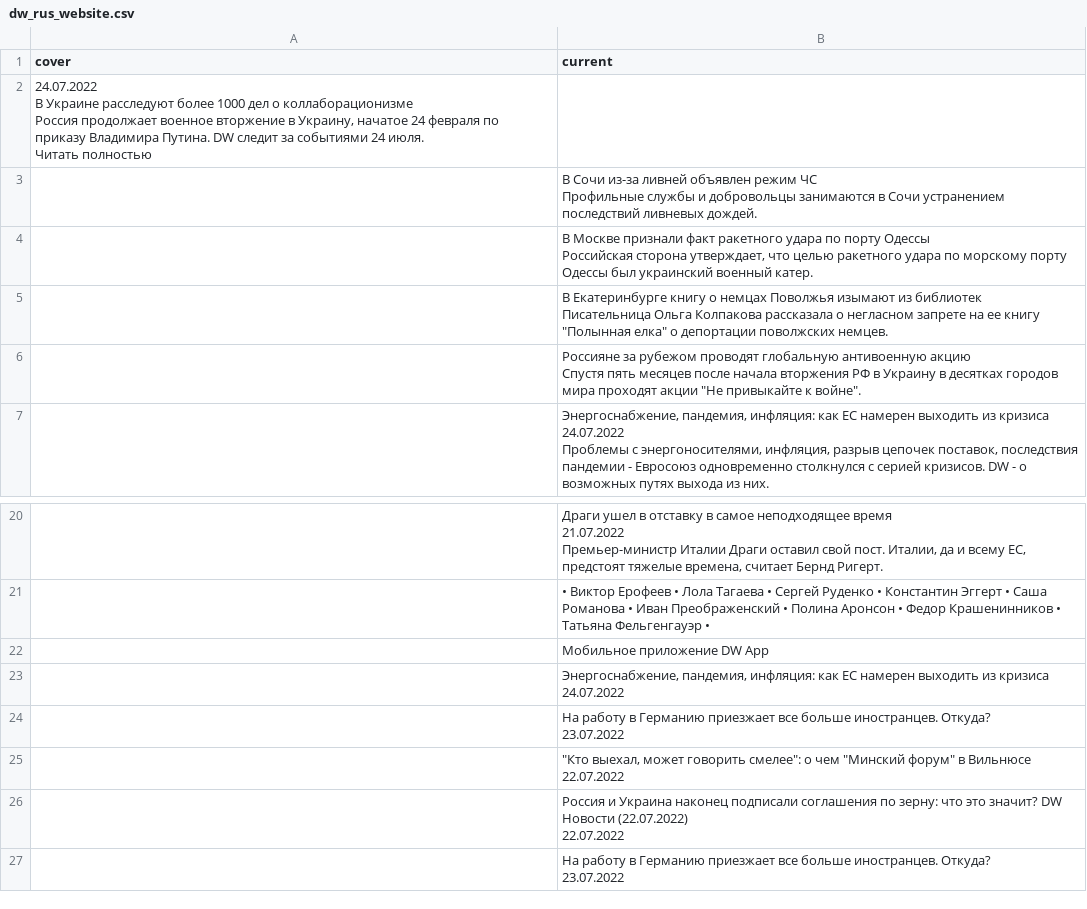
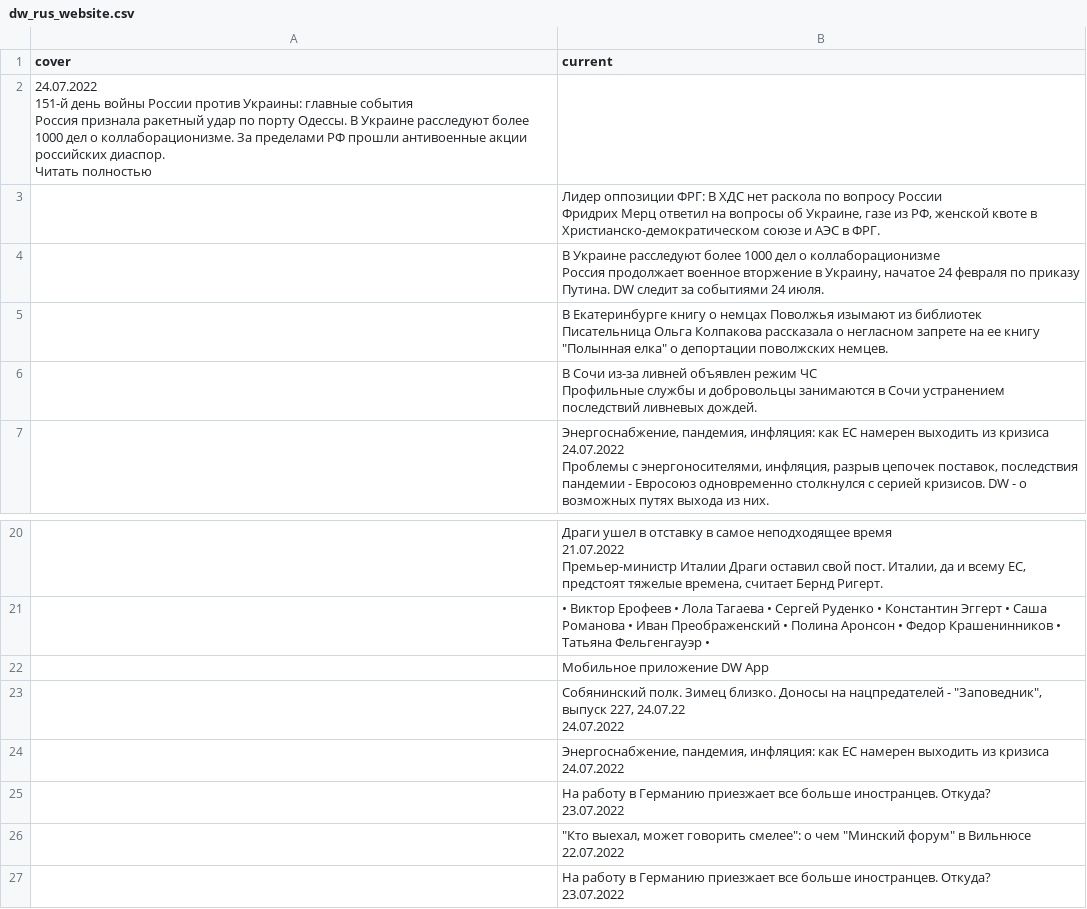
Before and after one commit to bujanowski/Scraping_DW_website, a CSV file: dw_rus_website.csv, drawn as a sheet; only a part is shown, gaps mark what is left out.

```diff
--- a/dw_rus_website.csv
+++ b/dw_rus_website.csv
@@ -1,9 +1,18 @@
 cover,current
-"24.07.2022
-
-
-В Украине расследуют более 1000 дел о коллаборационизме
-
-Россия продолжает военное вторжение в Украину, начатое 24 февраля по приказу Владимира Путина. DW следит за событиями 24 июля. 
-Читать полностью",
+"24.07.2022
+
+
+151-й день войны России против Украины: главные события
+
+Россия признала ракетный удар по порту Одессы. В Украине расследуют более 1000 дел о коллаборационизме. За пределами РФ прошли антивоенные акции российских диаспор. 
+Читать полностью",
+,"Лидер оппозиции ФРГ: В ХДС нет раскола по вопросу России
+
+Фридрих Мерц ответил на вопросы об Украине, газе из РФ, женской квоте в Христианско-демократическом союзе и АЭС в ФРГ."
+,"В Украине расследуют более 1000 дел о коллаборационизме
+
+Россия продолжает военное вторжение в Украину, начатое 24 февраля по приказу Путина. DW следит за событиями 24 июля."
+,"В Екатеринбурге книгу о немцах Поволжья изымают из библиотек
+
+Писательница Ольга Колпакова рассказала о негласном запрете на ее книгу ""Полынная елка"" о депортации поволжских немцев."
 ,"В Сочи из-за ливней объявлен режим ЧС
@@ -11,11 +20,2 @@ cover,current
 Профильные службы и добровольцы занимаются в Сочи устранением последствий ливневых дождей."
-,"В Москве признали факт ракетного удара по порту Одессы
-
-Российская сторона утверждает, что целью ракетного удара по морскому порту Одессы был украинский военный катер."
-,"В Екатеринбурге книгу о немцах Поволжья изымают из библиотек
-
-Писательница Ольга Колпакова рассказала о негласном запрете на ее книгу ""Полынная елка"" о депортации поволжских немцев."
-,"Россияне за рубежом проводят глобальную антивоенную акцию
-
-Спустя пять месяцев после начала вторжения РФ в Украину в десятках городов мира проходят акции ""Не привыкайте к войне""."
 ,"Энергоснабжение, пандемия, инфляция: как ЕС намерен выходить из кризиса
@@ -101,2 +101,4 @@ cover,current
 ,Мобильное приложение DW App
+,"Собянинский полк. Зимец близко. Доносы на нацпредателей - ""Заповедник"", выпуск 227, 24.07.22
+24.07.2022"
 ,"Энергоснабжение, пандемия, инфляция: как ЕС намерен выходить из кризиса
@@ -106,4 +108,2 @@ cover,current
 ,"""Кто выехал, может говорить смелее"": о чем ""Минский форум"" в Вильнюсе 22.07.2022"
-,"Россия и Украина наконец подписали соглашения по зерну: что это значит? DW Новости (22.07.2022)
-22.07.2022"
 ,"На работу в Германию приезжает все больше иностранцев. Откуда?
```
